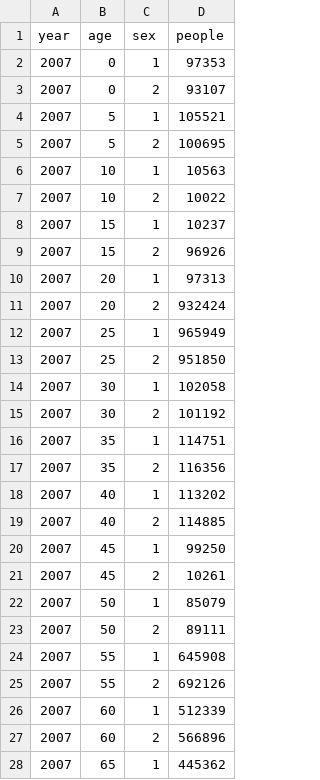
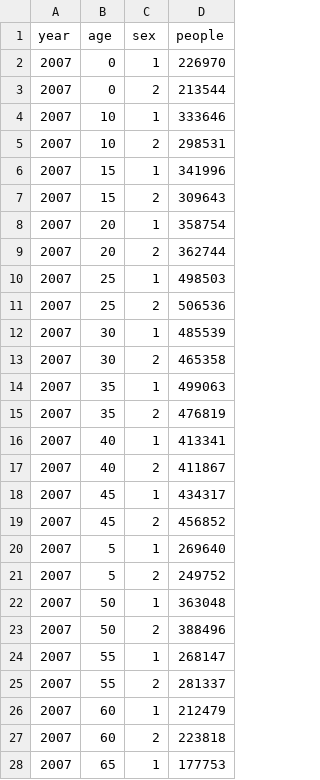
Before and after one commit to jaehoonLee/NormalDisServer, a CSV file: Files/population.csv, drawn as a sheet; only a part is shown; the diff covers the shown part only.

```diff
--- a/Files/population.csv
+++ b/Files/population.csv
@@ -1,28 +1,28 @@
 year,age,sex,people
-2007,0,1,97353
-2007,0,2,93107
-2007,5,1,105521
-2007,5,2,100695
-2007,10,1,10563
-2007,10,2,10022
-2007,15,1,10237
-2007,15,2,96926
-2007,20,1,97313
-2007,20,2,932424
-2007,25,1,965949
-2007,25,2,951850
-2007,30,1,102058
-2007,30,2,101192
-2007,35,1,114751
-2007,35,2,116356
-2007,40,1,113202
-2007,40,2,114885
-2007,45,1,99250
-2007,45,2,10261
-2007,50,1,85079
-2007,50,2,89111
-2007,55,1,645908
-2007,55,2,692126
-2007,60,1,512339
-2007,60,2,566896
-2007,65,1,445362
+2007,0,1,226970
+2007,0,2,213544
+2007,10,1,333646
+2007,10,2,298531
+2007,15,1,341996
+2007,15,2,309643
+2007,20,1,358754
+2007,20,2,362744
+2007,25,1,498503
+2007,25,2,506536
+2007,30,1,485539
+2007,30,2,465358
+2007,35,1,499063
+2007,35,2,476819
+2007,40,1,413341
+2007,40,2,411867
+2007,45,1,434317
+2007,45,2,456852
+2007,5,1,269640
+2007,5,2,249752
+2007,50,1,363048
+2007,50,2,388496
+2007,55,1,268147
+2007,55,2,281337
+2007,60,1,212479
+2007,60,2,223818
+2007,65,1,177753
```
Also changed, not shown: 2 moved rows and 11 edited cells elsewhere in this file, 9 other files.
